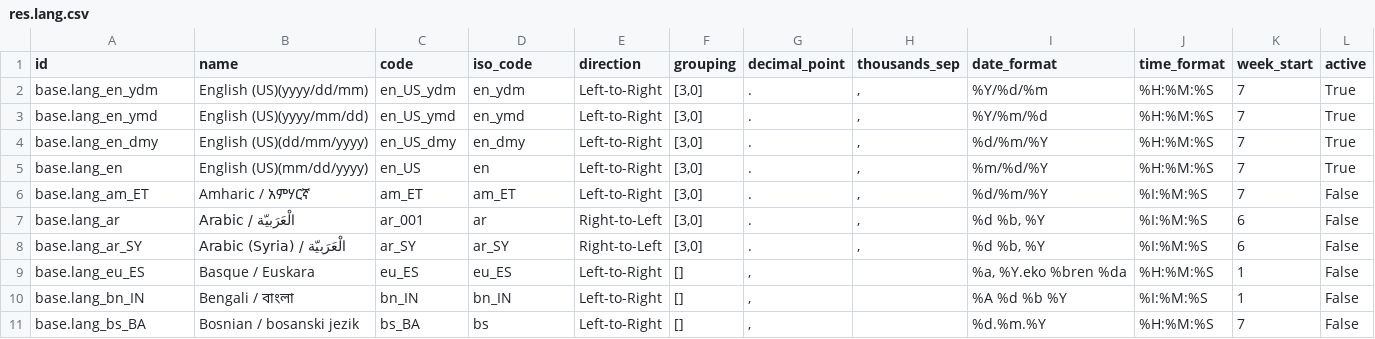
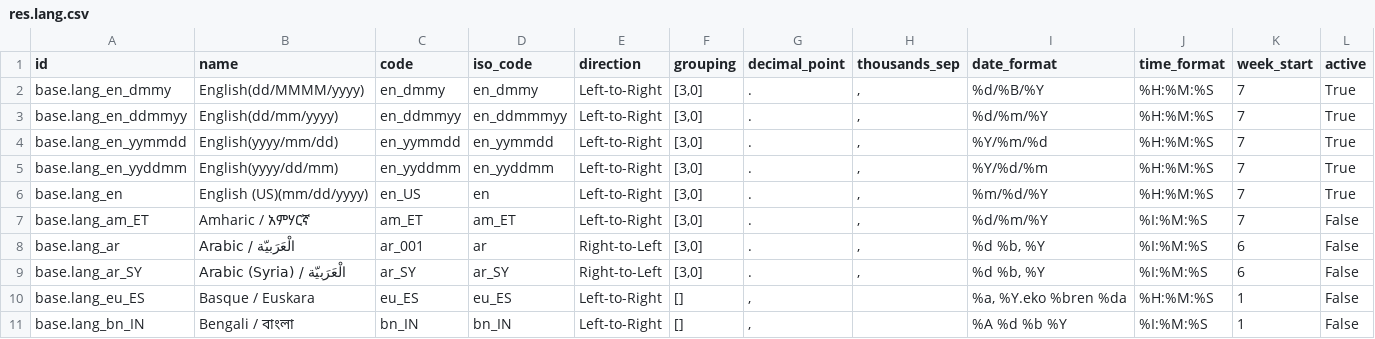
Before and after one commit to kaungmyatsoekms/hms-1, a CSV file: hms/data/res.lang.csv, drawn as a sheet; only a part is shown; the shorter side is filled out with more unchanged rows.

```diff
--- a/hms/data/res.lang.csv
+++ b/hms/data/res.lang.csv
@@ -1,5 +1,6 @@
 "id","name","code","iso_code","direction","grouping","decimal_point","thousands_sep","date_format","time_format","week_start","active"
-"base.lang_en_ydm","English (US)(yyyy/dd/mm)","en_US_ydm","en_ydm","Left-to-Right","[3,0]",".",",","%Y/%d/%m","%H:%M:%S","7",True
-"base.lang_en_ymd","English (US)(yyyy/mm/dd)","en_US_ymd","en_ymd","Left-to-Right","[3,0]",".",",","%Y/%m/%d","%H:%M:%S","7",True
-"base.lang_en_dmy","English (US)(dd/mm/yyyy)","en_US_dmy","en_dmy","Left-to-Right","[3,0]",".",",","%d/%m/%Y","%H:%M:%S","7",True
+"base.lang_en_dmmy","English(dd/MMMM/yyyy)","en_dmmy","en_dmmy","Left-to-Right","[3,0]",".",",","%d/%B/%Y","%H:%M:%S","7",True
+"base.lang_en_ddmmyy","English(dd/mm/yyyy)","en_ddmmyy","en_ddmmmyy","Left-to-Right","[3,0]",".",",","%d/%m/%Y","%H:%M:%S","7",True
+"base.lang_en_yymmdd","English(yyyy/mm/dd)","en_yymmdd","en_yymmdd","Left-to-Right","[3,0]",".",",","%Y/%m/%d","%H:%M:%S","7",True
+"base.lang_en_yyddmm","English(yyyy/dd/mm)","en_yyddmm","en_yyddmm","Left-to-Right","[3,0]",".",",","%Y/%d/%m","%H:%M:%S","7",True
 "base.lang_en","English (US)(mm/dd/yyyy)","en_US","en","Left-to-Right","[3,0]",".",",","%m/%d/%Y","%H:%M:%S","7",True
```
Also changed, not shown: 18 other files.
